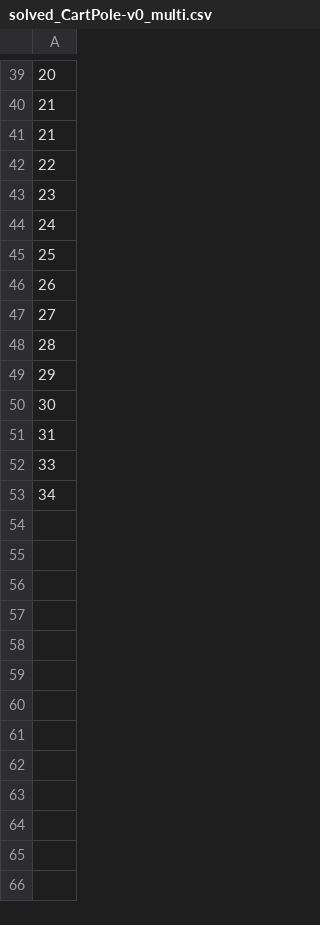
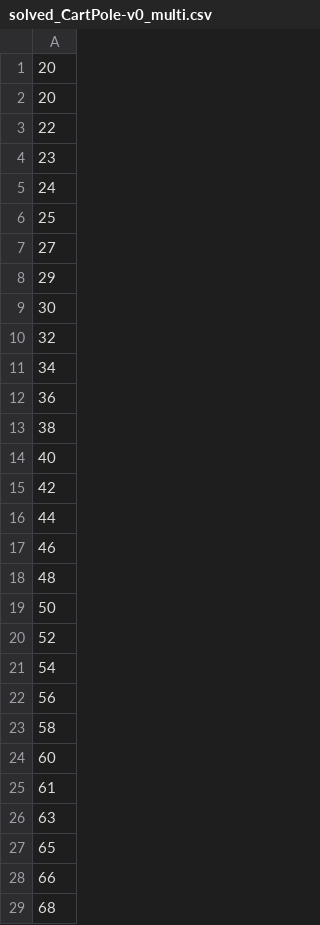
Before and after one commit to EliT1995/Bachelor, a CSV file: solved_CartPole-v0_multi.csv, drawn as a sheet; only a part is shown, gaps mark what is left out; the diff covers the shown part only.

```diff
--- a/solved_CartPole-v0_multi.csv
+++ b/solved_CartPole-v0_multi.csv
@@ -39,4 +1,3 @@
 20
-21
-21
+20
 22
@@ -45,9 +6,24 @@
 25
-26
 27
-28
 29
 30
-31
-33
+32
 34
+36
+38
+40
+42
+44
+46
+48
+50
+52
+54
+56
+58
+60
+61
+63
+65
+66
+68
```
Also changed, not shown: 104 added rows and 38 removed rows elsewhere in this file, solved_CartPole-v0_new.csv, 6 other files.
